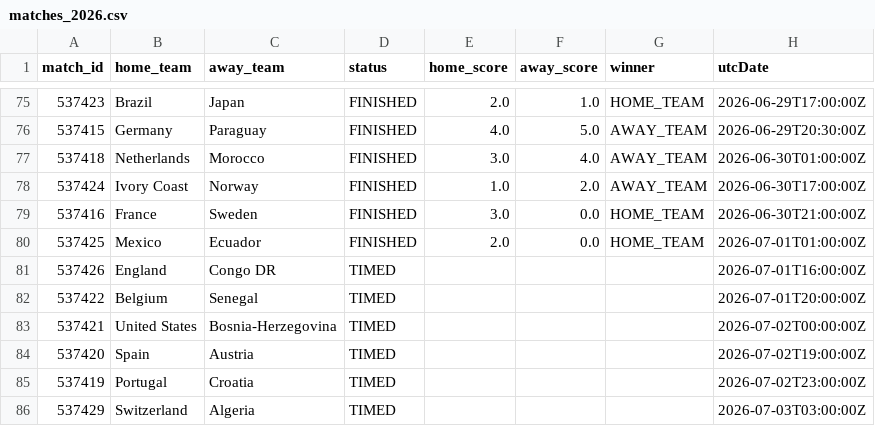
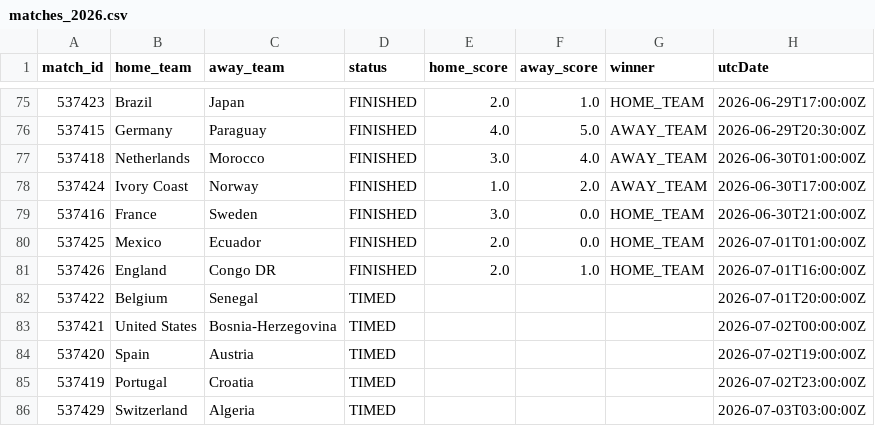
Before and after one commit to michaelsimmo11/WorldCupSweepstake, a CSV file: data/matches_2026.csv, drawn as a sheet; only a part is shown, gaps mark what is left out.

```diff
--- a/data/matches_2026.csv
+++ b/data/matches_2026.csv
@@ -80,3 +80,3 @@ match_id,home_team,away_team,status,home_score,away_score,winner,utcDate
 537425,Mexico,Ecuador,FINISHED,2.0,0.0,HOME_TEAM,2026-07-01T01:00:00Z
-537426,England,Congo DR,TIMED,,,,2026-07-01T16:00:00Z
+537426,England,Congo DR,FINISHED,2.0,1.0,HOME_TEAM,2026-07-01T16:00:00Z
 537422,Belgium,Senegal,TIMED,,,,2026-07-01T20:00:00Z
```
Also changed, not shown: data/team_stats_2026.csv, 1 other file.
